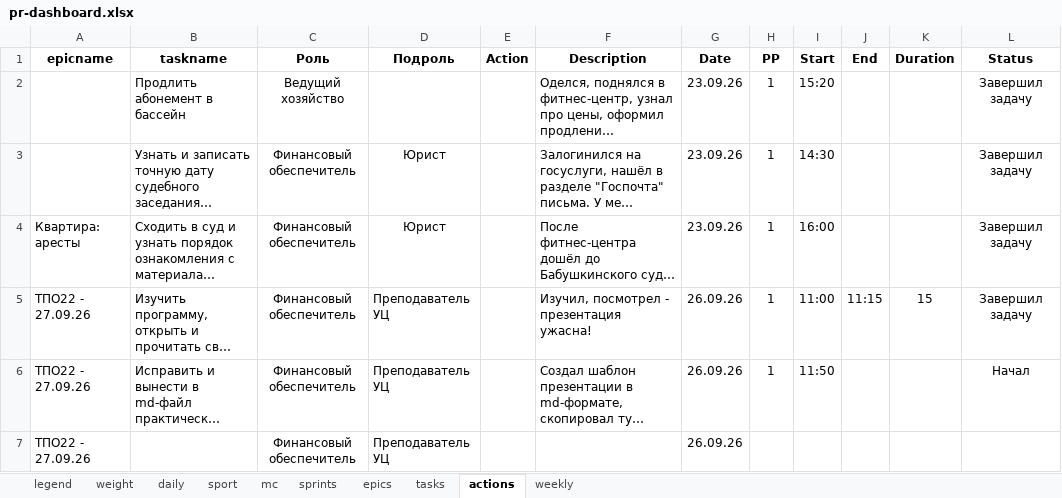
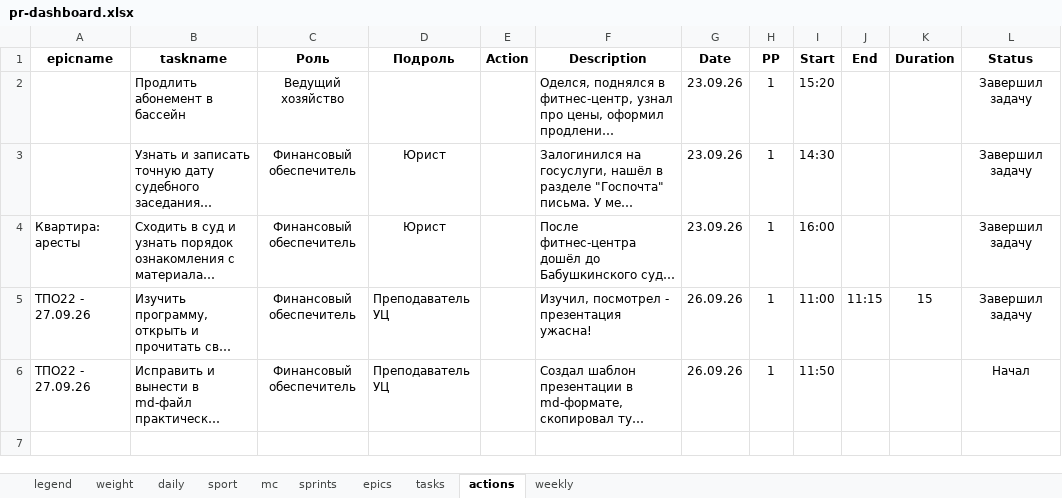
Before and after one commit to slqamsk/pr, an Excel workbook: files/pr-dashboard.xlsx, sheet actions, drawn as a sheet; long unchanged cells end in …; values as stored, in another font and other column widths than the file's, no borders; charts and pictures not drawn; the diff names each change by its address in the sheet, - before the commit and + after, or states it on an @@ line.

```diff
--- a/files/pr-dashboard.xlsx (sheet actions)
+++ b/files/pr-dashboard.xlsx (sheet actions)
-row 7: ТПО22 - 27.09.26 |  | Финансовый обеспечитель | Преподаватель УЦ |  |  | 26.09.26
```
Also changed, not shown: sheet daily, sheet sport, sheet tasks, sheet weight, formulas that keep their value, 10 other files.
